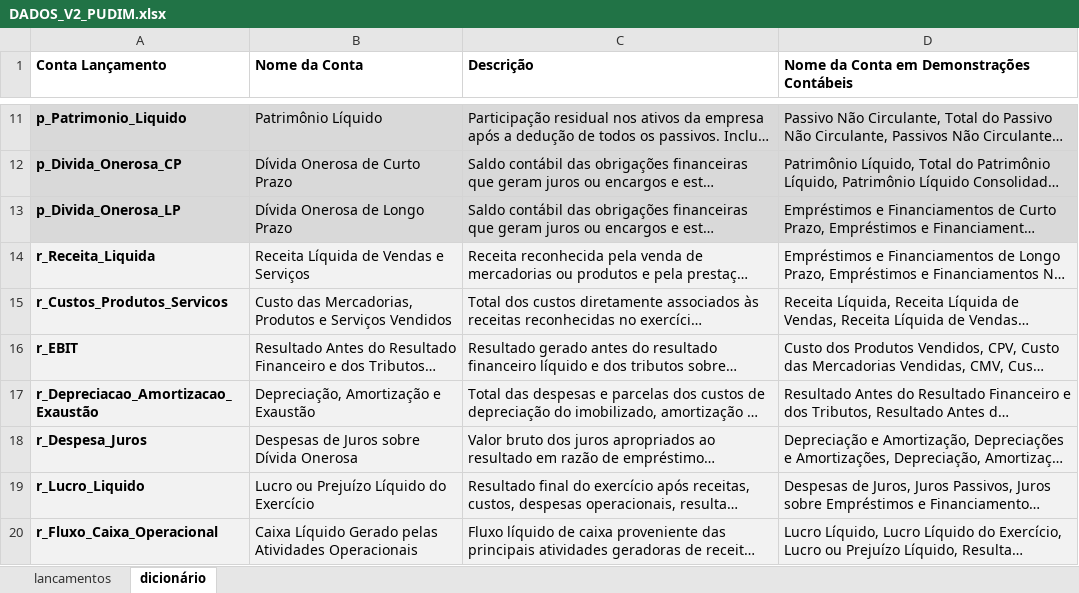
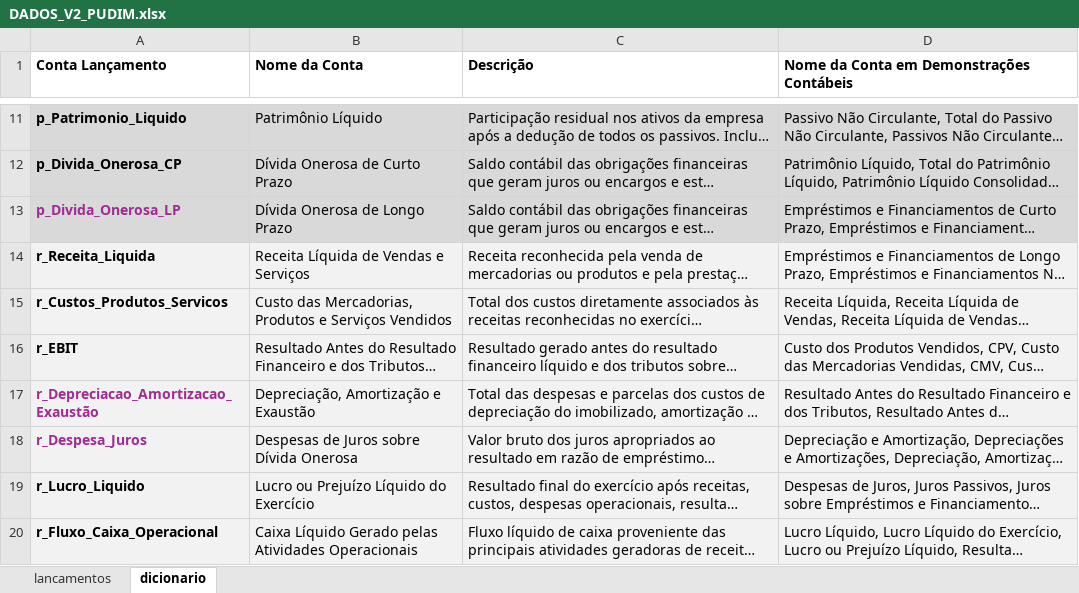
Before and after one commit to fernandovieira1/FinScore, an Excel workbook: V. 2 (Pudim)/dados_teste/DADOS_V2_PUDIM.xlsx, sheet dicionario, drawn as a sheet; only a part is shown, gaps mark what is left out; long unchanged cells end in …; values as stored, in another font and other column widths than the file's, no borders; the diff covers the shown part only; the diff names each change by its address in the sheet, - before the commit and + after, or states it on an @@ line.

Commit message:
planilha v2 pudim

```diff
--- a/V. 2 (Pudim)/dados_teste/DADOS_V2_PUDIM.xlsx (sheet dicionario)
+++ b/V. 2 (Pudim)/dados_teste/DADOS_V2_PUDIM.xlsx (sheet dicionario)
-sheet tab: dicionário
+sheet tab: dicionario
-A13 text colour: black
+A13 text colour: #A02B93
-A17:A18 text colour: black
+A17:A18 text colour: #A02B93
```
Also changed, not shown: 5 added rows, 6 edited cells and cell formats elsewhere in this sheet, sheet lancamentos, 1 other file.
